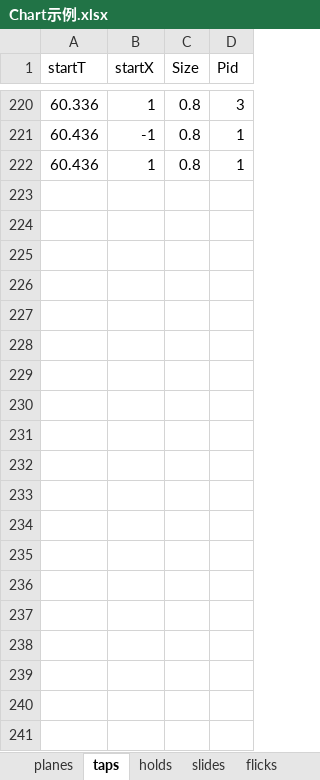
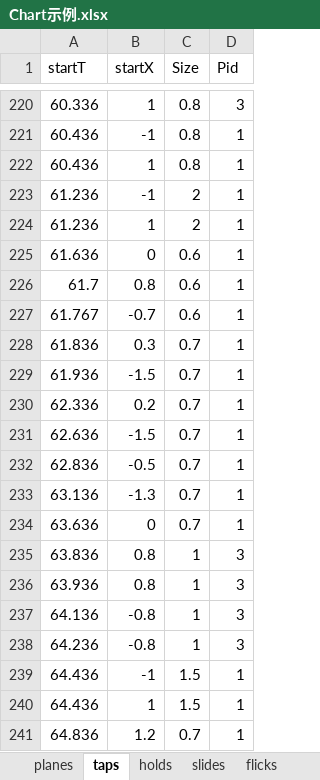
Before and after one commit to DEDOUO/Xenody, an Excel workbook: Assets/Scripts/Chart示例.xlsx, sheet taps, drawn as a sheet; only a part is shown, gaps mark what is left out; values as stored, in another font and other column widths than the file's, no borders; the diff covers the shown part only; the diff names each change by its address in the sheet, - before the commit and + after, or states it on an @@ line.

Commit message:
Write Chart...

```diff
--- a/Assets/Scripts/Chart示例.xlsx (sheet taps)
+++ b/Assets/Scripts/Chart示例.xlsx (sheet taps)
+row 223: 61.236 | -1 | 2 | 1
+row 224: 61.236 | 1 | 2 | 1
+row 225: 61.636 | 0 | 0.6 | 1
+row 226: 61.7 | 0.8 | 0.6 | 1
+row 227: 61.767 | -0.7 | 0.6 | 1
+row 228: 61.836 | 0.3 | 0.7 | 1
+row 229: 61.936 | -1.5 | 0.7 | 1
+row 230: 62.336 | 0.2 | 0.7 | 1
+row 231: 62.636 | -1.5 | 0.7 | 1
+row 232: 62.836 | -0.5 | 0.7 | 1
+row 233: 63.136 | -1.3 | 0.7 | 1
+row 234: 63.636 | 0 | 0.7 | 1
+row 235: 63.836 | 0.8 | 1 | 3
+row 236: 63.936 | 0.8 | 1 | 3
+row 237: 64.136 | -0.8 | 1 | 3
+row 238: 64.236 | -0.8 | 1 | 3
+row 239: 64.436 | -1 | 1.5 | 1
+row 240: 64.436 | 1 | 1.5 | 1
+row 241: 64.836 | 1.2 | 0.7 | 1
```
Also changed, not shown: 53 added rows elsewhere in this sheet, sheet holds, sheet flicks, sheet Sheet1, sheet slides, sheet planes, 4 other files.
